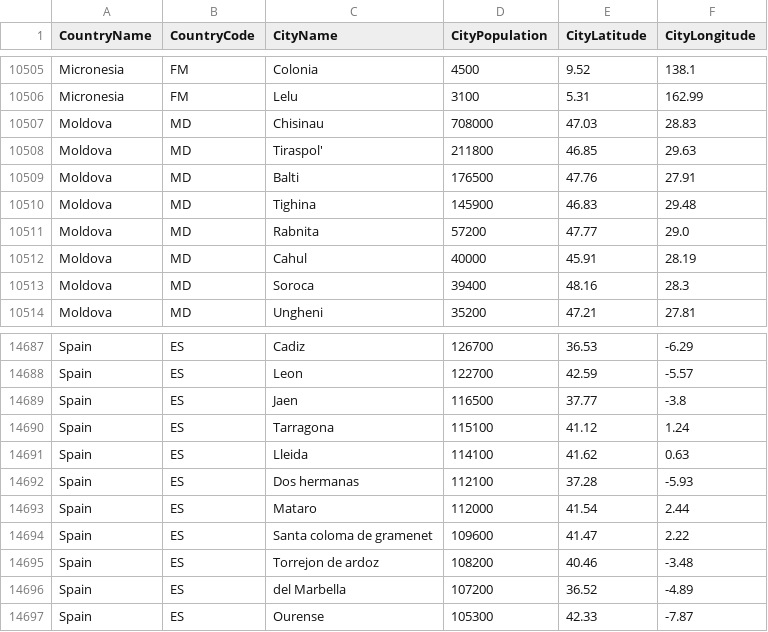
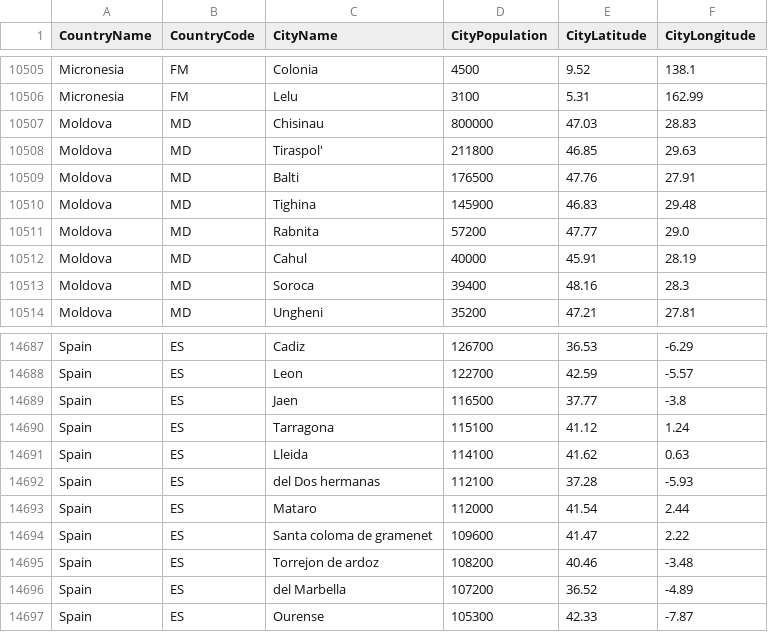
Before and after one commit to alex853/airways, a CSV file: src/main/resources/city-population.csv, drawn as a sheet; only a part is shown, gaps mark what is left out; the diff covers the shown part only.

```diff
--- a/src/main/resources/city-population.csv
+++ b/src/main/resources/city-population.csv
@@ -10506,3 +10506,3 @@ Micronesia,FM,Colonia,4500,9.52,138.1
 Micronesia,FM,Lelu,3100,5.31,162.99
-Moldova,MD,Chisinau,708000,47.03,28.83
+Moldova,MD,Chisinau,800000,47.03,28.83
 Moldova,MD,Tiraspol',211800,46.85,29.63
@@ -14691,3 +14691,3 @@ Spain,ES,Tarragona,115100,41.12,1.24
 Spain,ES,Lleida,114100,41.62,0.63
-Spain,ES,Dos hermanas,112100,37.28,-5.93
+Spain,ES,del Dos hermanas,112100,37.28,-5.93
 Spain,ES,Mataro,112000,41.54,2.44
```
Also changed, not shown: 8 edited cells elsewhere in this file, 5 other files.
